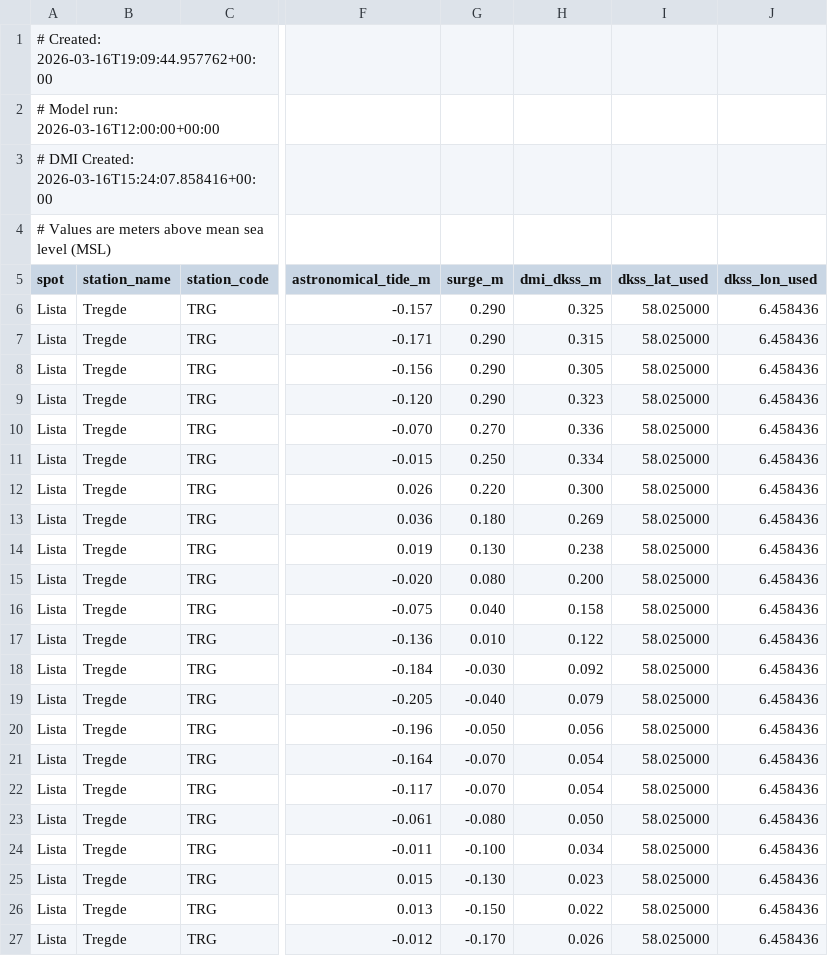
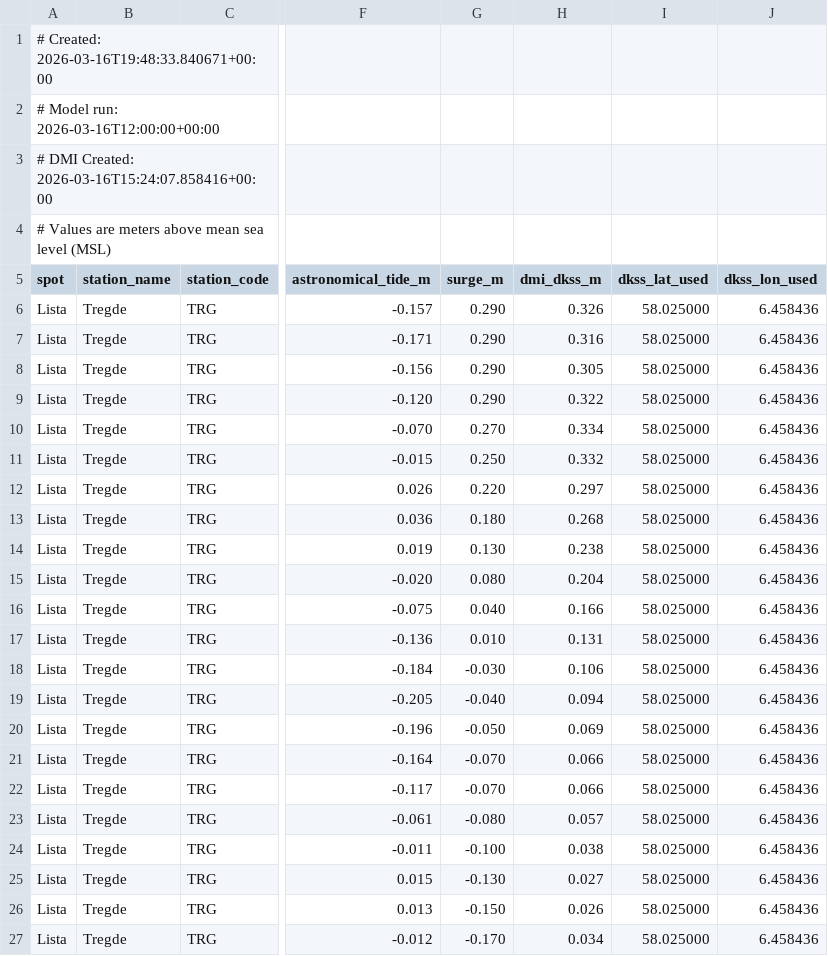
Before and after one commit to purr420/Varsel, a CSV file: surfapp/data_public/tides_norway_spots_readable.csv, drawn as a sheet; only a part is shown, gaps mark what is left out; the diff covers the shown part only; the diff names each change by its address in the sheet, - before the commit and + after, or states it on an @@ line.

```diff
--- a/surfapp/data_public/tides_norway_spots_readable.csv
+++ b/surfapp/data_public/tides_norway_spots_readable.csv
-A1 (spot): # Created: 2026-03-16T19:09:44.957762+00:00
+A1 (spot): # Created: 2026-03-16T19:48:33.840671+00:00
-H6 (dmi_dkss_m): 0.325
+H6 (dmi_dkss_m): 0.326
-H7 (dmi_dkss_m): 0.315
+H7 (dmi_dkss_m): 0.316
-H9 (dmi_dkss_m): 0.323
+H9 (dmi_dkss_m): 0.322
-H10 (dmi_dkss_m): 0.336
+H10 (dmi_dkss_m): 0.334
-H11 (dmi_dkss_m): 0.334
+H11 (dmi_dkss_m): 0.332
-H12 (dmi_dkss_m): 0.300
+H12 (dmi_dkss_m): 0.297
-H13 (dmi_dkss_m): 0.269
+H13 (dmi_dkss_m): 0.268
-H15 (dmi_dkss_m): 0.200
+H15 (dmi_dkss_m): 0.204
-H16 (dmi_dkss_m): 0.158
+H16 (dmi_dkss_m): 0.166
-H17 (dmi_dkss_m): 0.122
+H17 (dmi_dkss_m): 0.131
-H18 (dmi_dkss_m): 0.092
+H18 (dmi_dkss_m): 0.106
-H19 (dmi_dkss_m): 0.079
+H19 (dmi_dkss_m): 0.094
-H20 (dmi_dkss_m): 0.056
+H20 (dmi_dkss_m): 0.069
-H21:H22 (dmi_dkss_m): 0.054
+H21:H22 (dmi_dkss_m): 0.066
-H23 (dmi_dkss_m): 0.050
+H23 (dmi_dkss_m): 0.057
-H24 (dmi_dkss_m): 0.034
+H24 (dmi_dkss_m): 0.038
-H25 (dmi_dkss_m): 0.023
+H25 (dmi_dkss_m): 0.027
-H26 (dmi_dkss_m): 0.022
+H26 (dmi_dkss_m): 0.026
-H27 (dmi_dkss_m): 0.026
+H27 (dmi_dkss_m): 0.034
```
Also changed, not shown: 123 edited cells elsewhere in this file, surfapp/data_cache/dkss_compare_lista.csv, surfapp/data_cache/dkss_compare_pigsty_piggy.csv, 7 other files.
